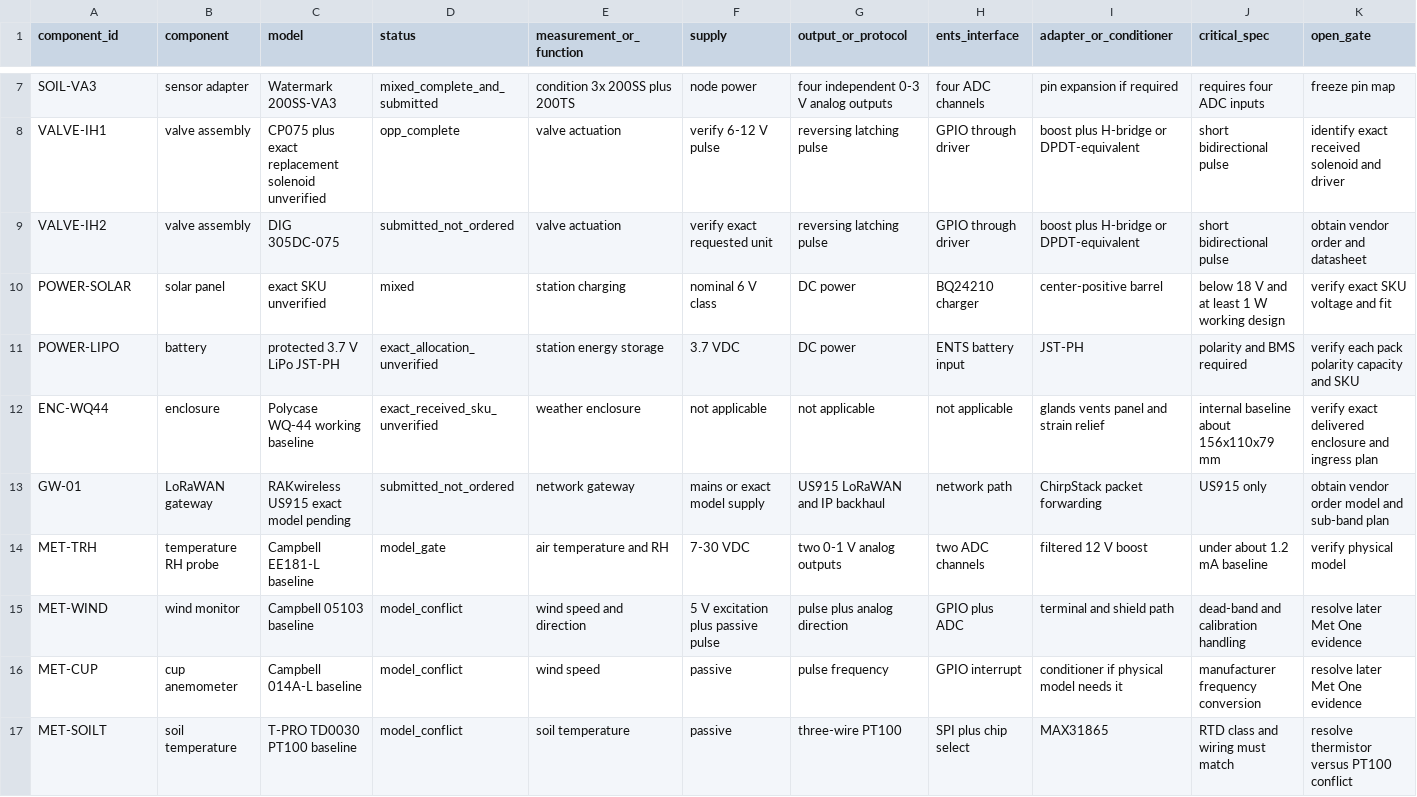
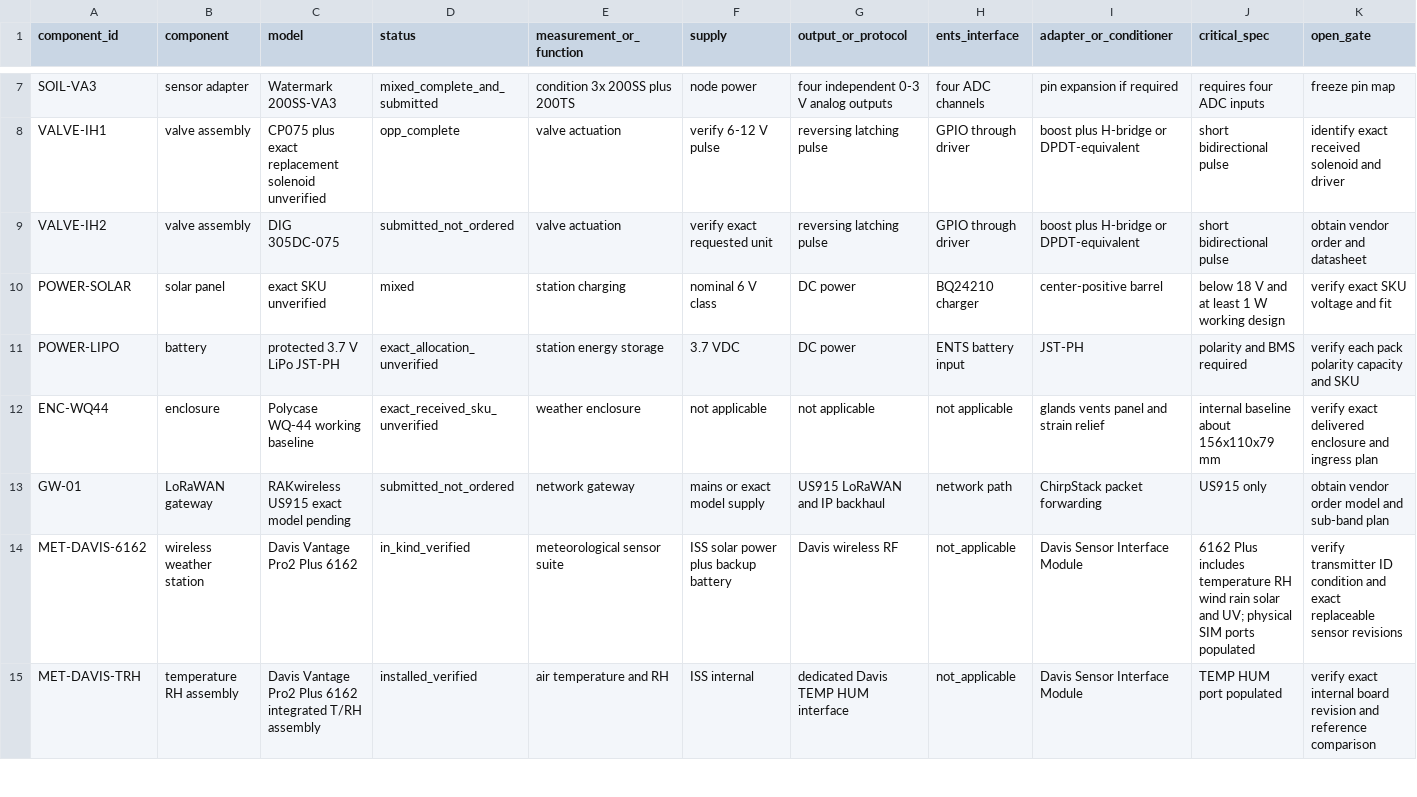
Before and after one commit to tienonic/fieldworks, a CSV file: docs/03-hardware/component-specifications.csv, drawn as a sheet; only a part is shown, gaps mark what is left out; removed rows and columns are numbered as before the commit, all else as after; rows hold the shown columns only; the diff covers the shown part only; the diff names each change by its address in the sheet, - before the commit and + after, or states it on an @@ line.

Commit message:
Add Davis 6162 meteorological hardware specifications

```diff
--- a/docs/03-hardware/component-specifications.csv
+++ b/docs/03-hardware/component-specifications.csv
-row 14: MET-TRH | temperature RH probe | Campbell EE181-L baseline | model_gate | air temperature and RH | 7-30 VDC | two 0-1 V analog outputs | two ADC channels | filtered 12 V boost | under about 1.2 mA baseline | verify physical model
-row 15: MET-WIND | wind monitor | Campbell 05103 baseline | model_conflict | wind speed and direction | 5 V excitation plus passive pulse | pulse plus analog direction | GPIO plus ADC | terminal and shield path | dead-band and calibration handling | resolve later Met One evidence
-row 16: MET-CUP | cup anemometer | Campbell 014A-L baseline | model_conflict | wind speed | passive | pulse frequency | GPIO interrupt | conditioner if physical model needs it | manufacturer frequency conversion | resolve later Met One evidence
-row 17: MET-SOILT | soil temperature | T-PRO TD0030 PT100 baseline | model_conflict | soil temperature | passive | three-wire PT100 | SPI plus chip select | MAX31865 | RTD class and wiring must match | resolve thermistor versus PT100 conflict
+row 14: MET-DAVIS-6162 | wireless weather station | Davis Vantage Pro2 Plus 6162 | in_kind_verified | meteorological sensor suite | ISS solar power plus backup battery | Davis wireless RF | not_applicable | Davis Sensor Interface Module | 6162 Plus includes temperature RH wind rain solar and UV; physical SIM ports populated | verify transmitter ID condition and exact replaceable sensor revisions
+row 15: MET-DAVIS-TRH | temperature RH assembly | Davis Vantage Pro2 Plus 6162 integrated T/RH assembly | installed_verified | air temperature and RH | ISS internal | dedicated Davis TEMP HUM interface | not_applicable | Davis Sensor Interface Module | TEMP HUM port populated | verify exact internal board revision and reference comparison
```
Also changed, not shown: 5 added rows elsewhere in this file.
